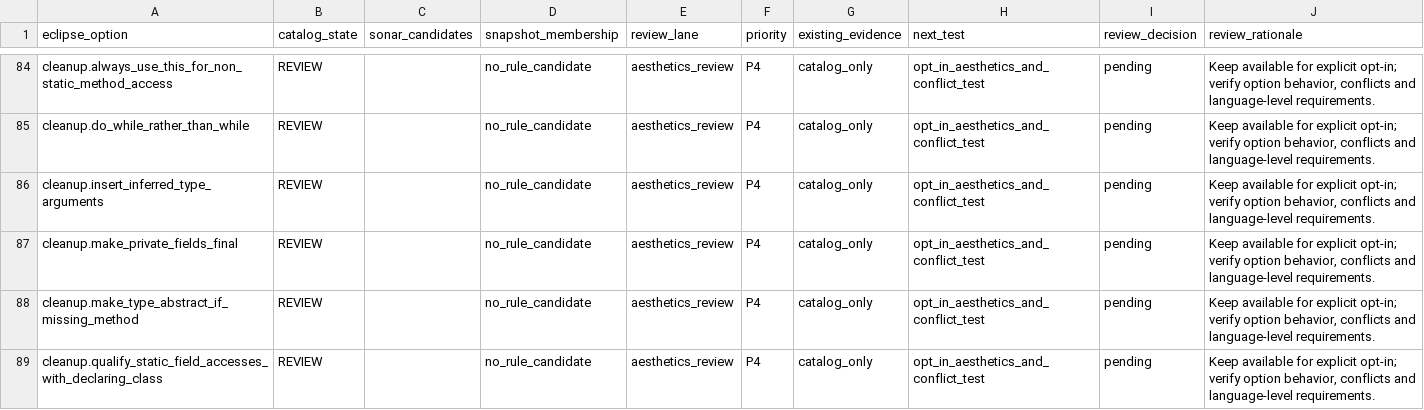
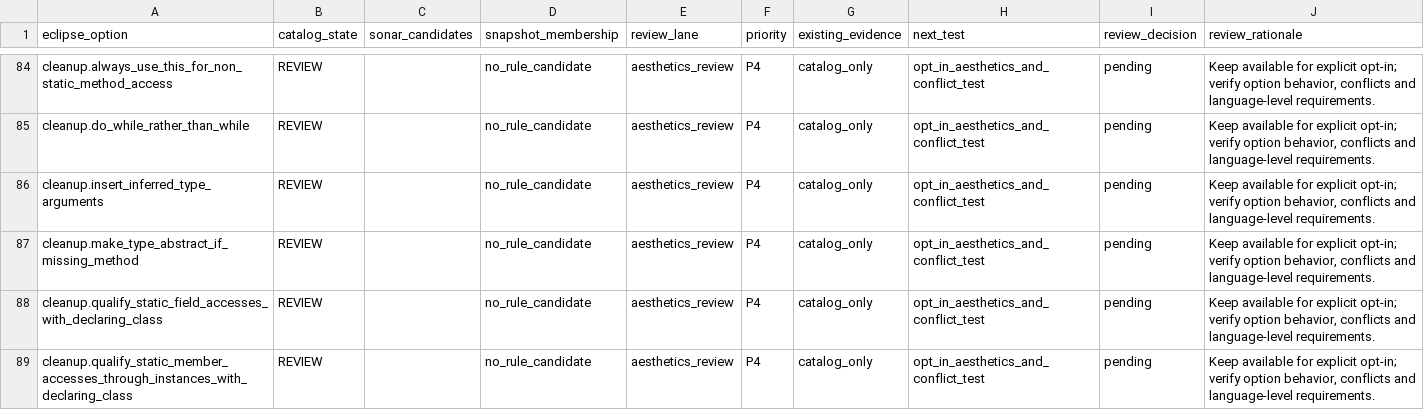
Before and after one commit to nbauma109/sonarlint-maven-plugin, a CSV file: docs/eclipse-pending-review-queue.csv, drawn as a sheet; only a part is shown, gaps mark what is left out; the shorter side is filled out with more unchanged rows.

Commit message:
Promote verified Eclipse field-finality overlap out of the pending review queue

```diff
--- a/docs/eclipse-pending-review-queue.csv
+++ b/docs/eclipse-pending-review-queue.csv
@@ -86,3 +86,2 @@
 "cleanup.insert_inferred_type_arguments","REVIEW","","no_rule_candidate","aesthetics_review","P4","catalog_only","opt_in_aesthetics_and_conflict_test","pending","Keep available for explicit opt-in; verify option behavior, conflicts and language-level requirements."
-"cleanup.make_private_fields_final","REVIEW","","no_rule_candidate","aesthetics_review","P4","catalog_only","opt_in_aesthetics_and_conflict_test","pending","Keep available for explicit opt-in; verify option behavior, conflicts and language-level requirements."
 "cleanup.make_type_abstract_if_missing_method","REVIEW","","no_rule_candidate","aesthetics_review","P4","catalog_only","opt_in_aesthetics_and_conflict_test","pending","Keep available for explicit opt-in; verify option behavior, conflicts and language-level requirements."
```
Also changed, not shown: 4 other files.
